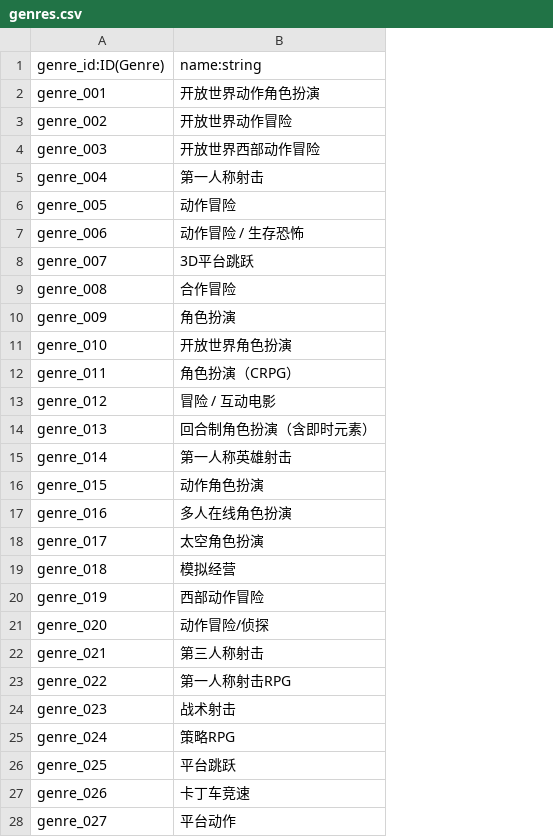
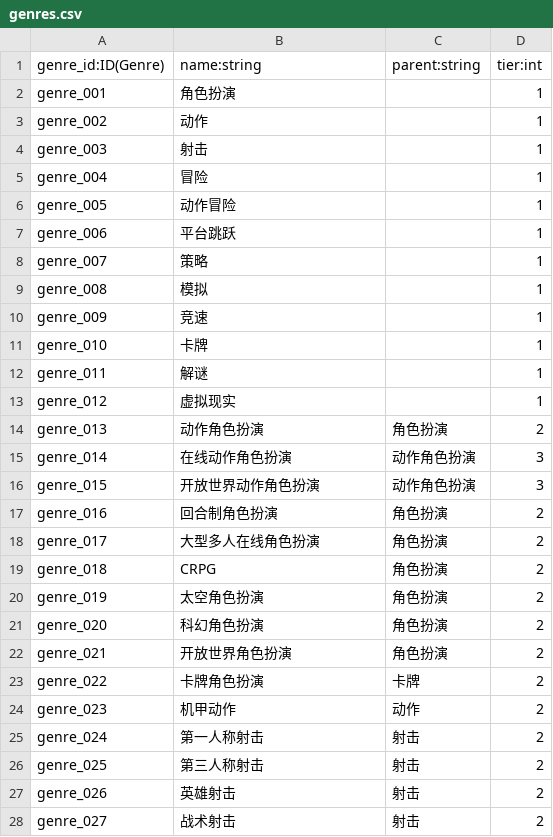
Before and after one commit to Coolgiserz/goty-knowledge-graph, a CSV file: data/neo4j/genres.csv, drawn as a sheet; only a part is shown; the diff covers the shown part only; the diff names each change by its address in the sheet, - before the commit and + after, or states it on an @@ line.

Commit message:
feat: 游戏类型重构为原子化 + 层级体系
- 53 个原始类别合并/拆分为 12 个顶层原子类别 + 39 个子类型
- 同义合并(如 3D平台=3D平台跳跃、SRPG组=战术角色扮演/策略RPG/策略角色扮演)、复合拆分(如 动作冒险/生存恐怖 → 动作冒险 + 生存恐怖)
- 新增 SUBCLASS_OF 层级关系(子类型→父类型)与 rel_subclass.csv(普通+冒号表头)
- genres.csv 增加 parent/tier 列；游戏可属于多个原子类型(多 BELONGS_TO_GENRE 边)
- 网站：类型筛选改为12个顶层类别；类型节点区分顶层(大/描边)与子类型；类型详情可查看父/子类型跳转；显示类型时连带显示祖先与层级边
- scripts/init.cypher 与 docs/neo4j_tutorial.md 补充层级导入与示例查询
- README 数据模型同步

```diff
--- a/data/neo4j/genres.csv
+++ b/data/neo4j/genres.csv
+column C (parent:string), rows 14-28: 角色扮演 | 动作角色扮演 | 动作角色扮演 | 角色扮演 | 角色扮演 | 角色扮演 | 角色扮演 | 角色扮演 | 角色扮演 | 卡牌 | 动作 | 射击 | 射击 | 射击 | 射击
+column D (tier:int), rows 2-28: 1 | 1 | 1 | 1 | 1 | 1 | 1 | 1 | 1 | 1 | 1 | 1 | 2 | 3 | 3 | 2 | 2 | 2 | 2 | 2 | 2 | 2 | 2 | 2 | 2 | 2 | 2
-B2 (name:string): 开放世界动作角色扮演
+B2 (name:string): 角色扮演
-B3 (name:string): 开放世界动作冒险
+B3 (name:string): 动作
-B4 (name:string): 开放世界西部动作冒险
+B4 (name:string): 射击
-B5 (name:string): 第一人称射击
+B5 (name:string): 冒险
-B7 (name:string): 动作冒险 / 生存恐怖
+B7 (name:string): 平台跳跃
-B8 (name:string): 3D平台跳跃
+B8 (name:string): 策略
-B9 (name:string): 合作冒险
+B9 (name:string): 模拟
-B10 (name:string): 角色扮演
+B10 (name:string): 竞速
-B11 (name:string): 开放世界角色扮演
+B11 (name:string): 卡牌
-B12 (name:string): 角色扮演（CRPG）
+B12 (name:string): 解谜
-B13 (name:string): 冒险 / 互动电影
+B13 (name:string): 虚拟现实
-B14 (name:string): 回合制角色扮演（含即时元素）
+B14 (name:string): 动作角色扮演
-B15 (name:string): 第一人称英雄射击
+B15 (name:string): 在线动作角色扮演
-B16 (name:string): 动作角色扮演
+B16 (name:string): 开放世界动作角色扮演
-B17 (name:string): 多人在线角色扮演
+B17 (name:string): 回合制角色扮演
-B18 (name:string): 太空角色扮演
+B18 (name:string): 大型多人在线角色扮演
-B19 (name:string): 模拟经营
+B19 (name:string): CRPG
-B20 (name:string): 西部动作冒险
+B20 (name:string): 太空角色扮演
-B21 (name:string): 动作冒险/侦探
+B21 (name:string): 科幻角色扮演
-B22 (name:string): 第三人称射击
+B22 (name:string): 开放世界角色扮演
-B23 (name:string): 第一人称射击RPG
+B23 (name:string): 卡牌角色扮演
-B24 (name:string): 战术射击
+B24 (name:string): 机甲动作
-B25 (name:string): 策略RPG
+B25 (name:string): 第一人称射击
-B26 (name:string): 平台跳跃
+B26 (name:string): 第三人称射击
-B27 (name:string): 卡丁车竞速
+B27 (name:string): 英雄射击
-B28 (name:string): 平台动作
+B28 (name:string): 战术射击
```
Also changed, not shown: 2 removed rows and 23 edited cells elsewhere in this file, data/csv/genres.csv, data/csv/rel_genre.csv, 10 other files.
